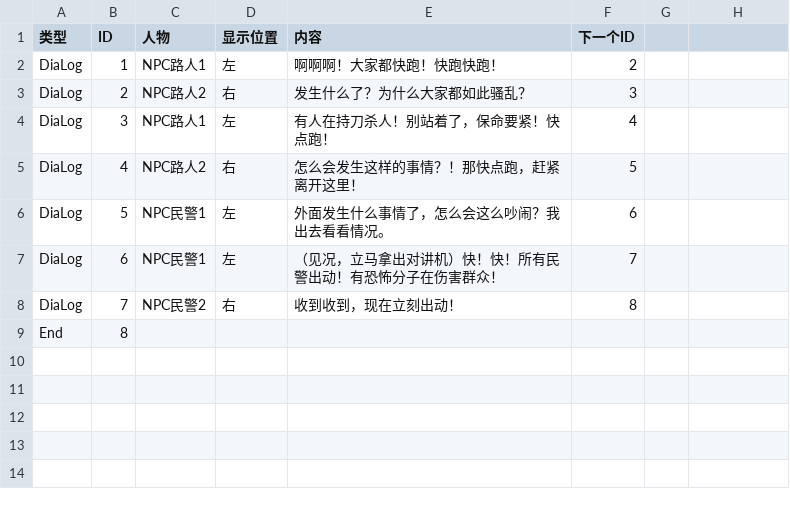
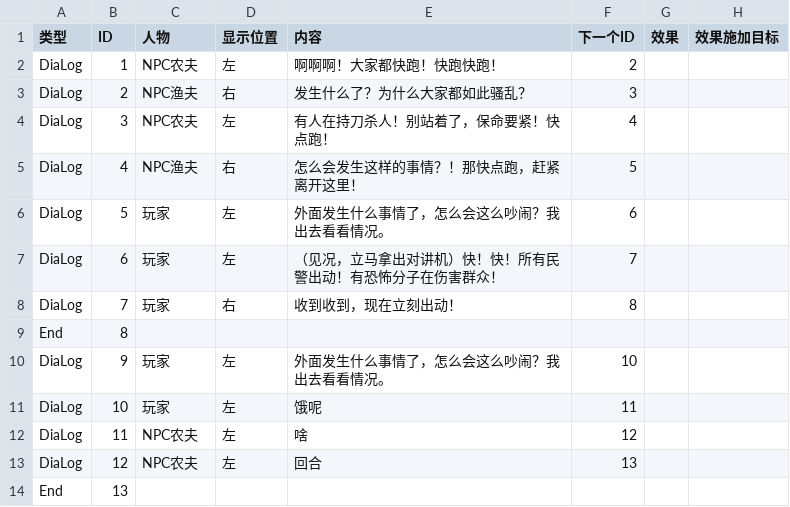
Before and after one commit to windpupil/CardMilitaryGame, a CSV file: Assets/Tools/1.Dialogue System/Dialogue2/Config/第一关对话.csv, drawn as a sheet; the diff names each change by its address in the sheet, - before the commit and + after, or states it on an @@ line.

```diff
--- a/Assets/Tools/1.Dialogue System/Dialogue2/Config/第一关对话.csv
+++ b/Assets/Tools/1.Dialogue System/Dialogue2/Config/第一关对话.csv
-G1: (empty)
+G1: 效果
-H1: (empty)
+H1: 效果施加目标
-C2 (人物): NPC路人1
+C2 (人物): NPC农夫
-C3 (人物): NPC路人2
+C3 (人物): NPC渔夫
-C4 (人物): NPC路人1
+C4 (人物): NPC农夫
-C5 (人物): NPC路人2
+C5 (人物): NPC渔夫
-C6:C7 (人物): NPC民警1
+C6:C7 (人物): 玩家
-C8 (人物): NPC民警2
+C8 (人物): 玩家
+row 10: DiaLog | 9 | 玩家 | 左 | 外面发生什么事情了，怎么会这么吵闹？我出去看看情况。 | 10
+row 11: DiaLog | 10 | 玩家 | 左 | 饿呢 | 11
+row 12: DiaLog | 11 | NPC农夫 | 左 | 啥 | 12
+row 13: DiaLog | 12 | NPC农夫 | 左 | 回合 | 13
+row 14: End | 13
```
Also changed, not shown: 25 other files.
